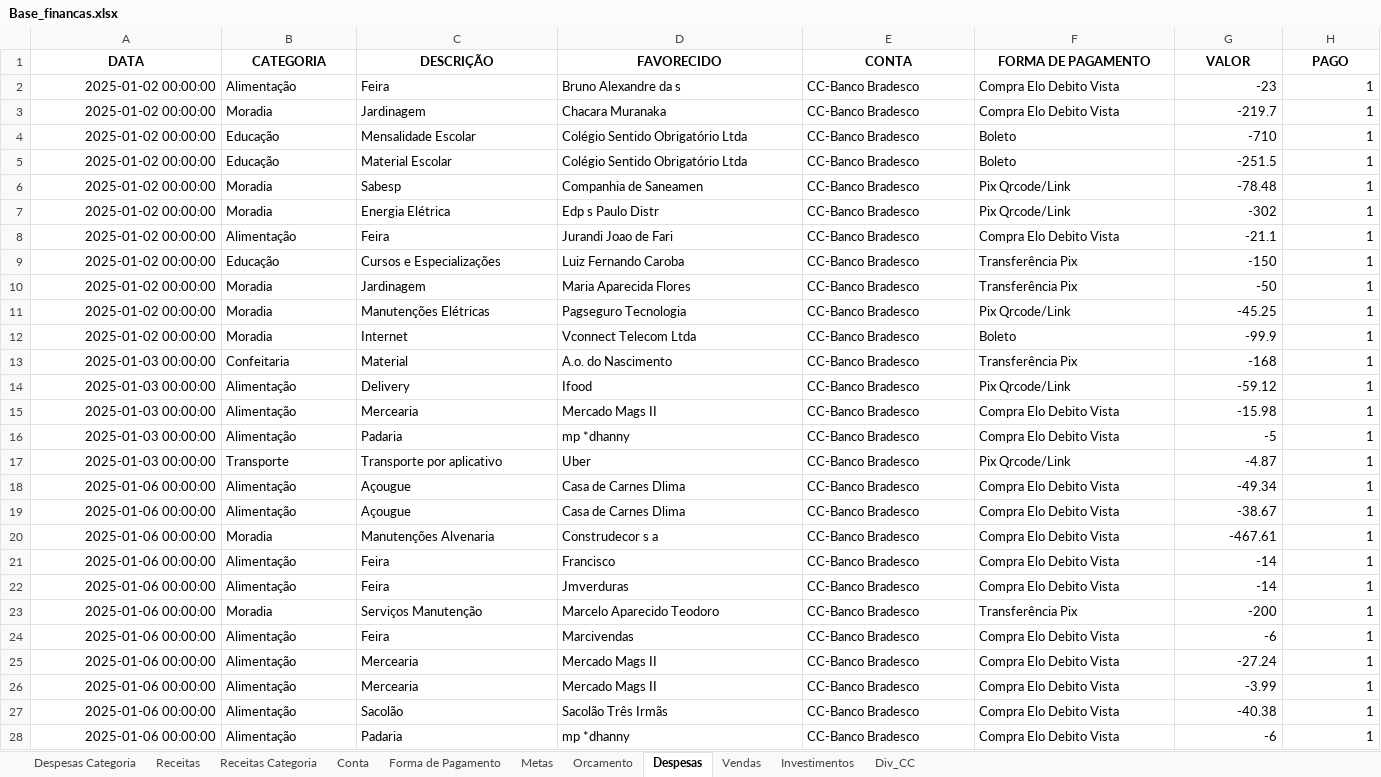
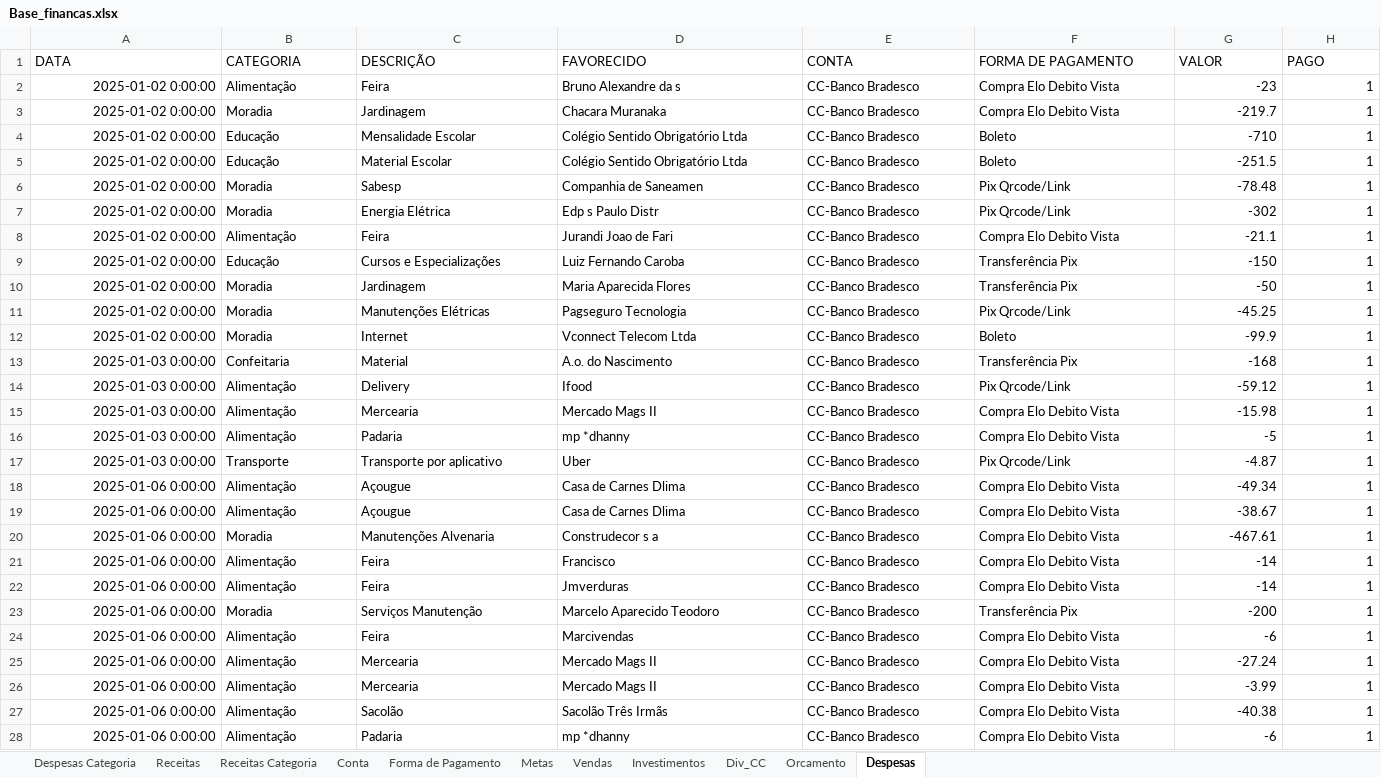
Before and after one commit to Nandho10/dashboard-financeiro, an Excel workbook: Base_financas.xlsx, sheet Despesas, drawn as a sheet; only a part is shown; values as stored, in another font and other column widths than the file's, no borders; the diff covers the shown part only; the diff names each change by its address in the sheet, - before the commit and + after, or states it on an @@ line.

```diff
--- a/Base_financas.xlsx (sheet Despesas)
+++ b/Base_financas.xlsx (sheet Despesas)
@@ sheet tab order changed: Despesas Categoria | Receitas | Receitas Categoria | Conta | Forma de Pagamento | Metas | Vendas | Investimentos | Div_CC | Orcamento | Despesas @@
@@ A1:H1 bold: on → off, alignment: center → left @@
-A2:A12 (DATA): 2025-01-02 00:00:00
+A2:A12 (DATA): 2025-01-02 0:00:00
-A13:A17 (DATA): 2025-01-03 00:00:00
+A13:A17 (DATA): 2025-01-03 0:00:00
-A18:A28 (DATA): 2025-01-06 00:00:00
+A18:A28 (DATA): 2025-01-06 0:00:00
```
Also changed, not shown: 576 edited cells elsewhere in this sheet, sheet Receitas, sheet Vendas, sheet Investimentos, sheet Div_CC, sheet Metas, sheet Orcamento, 1 more sheet, 22 other files.
